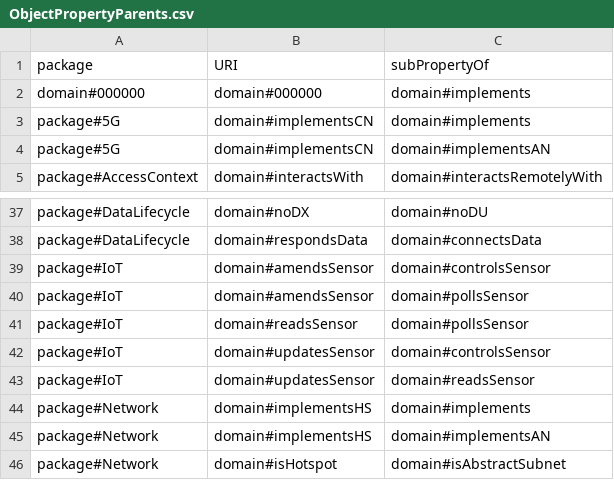
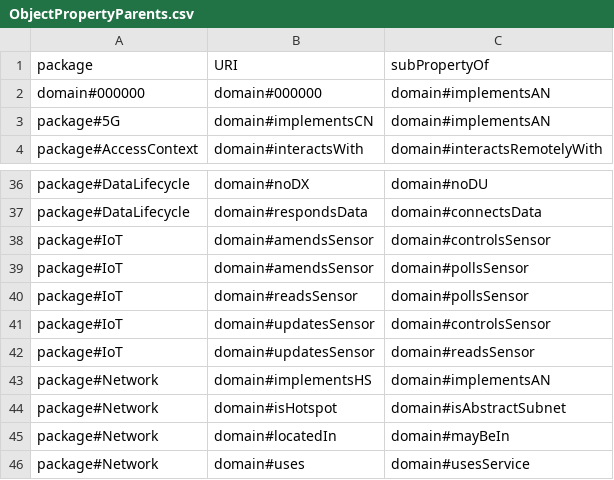
Before and after one commit to Spyderisk/domain-network, a CSV file: csv/ObjectPropertyParents.csv, drawn as a sheet; only a part is shown, gaps mark what is left out; the shorter side is filled out with more unchanged rows.

```diff
--- a/csv/ObjectPropertyParents.csv
+++ b/csv/ObjectPropertyParents.csv
@@ -1,4 +1,3 @@
 package,URI,subPropertyOf
-domain#000000,domain#000000,domain#implements
-package#5G,domain#implementsCN,domain#implements
+domain#000000,domain#000000,domain#implementsAN
 package#5G,domain#implementsCN,domain#implementsAN
@@ -43,3 +42,2 @@ package#IoT,domain#updatesSensor,domain#controlsSensor
 package#IoT,domain#updatesSensor,domain#readsSensor
-package#Network,domain#implementsHS,domain#implements
 package#Network,domain#implementsHS,domain#implementsAN
```
Also changed, not shown: csv/MatchingPatternNodes.csv, csv/PackageInterdependencies.csv, 4 other files.
